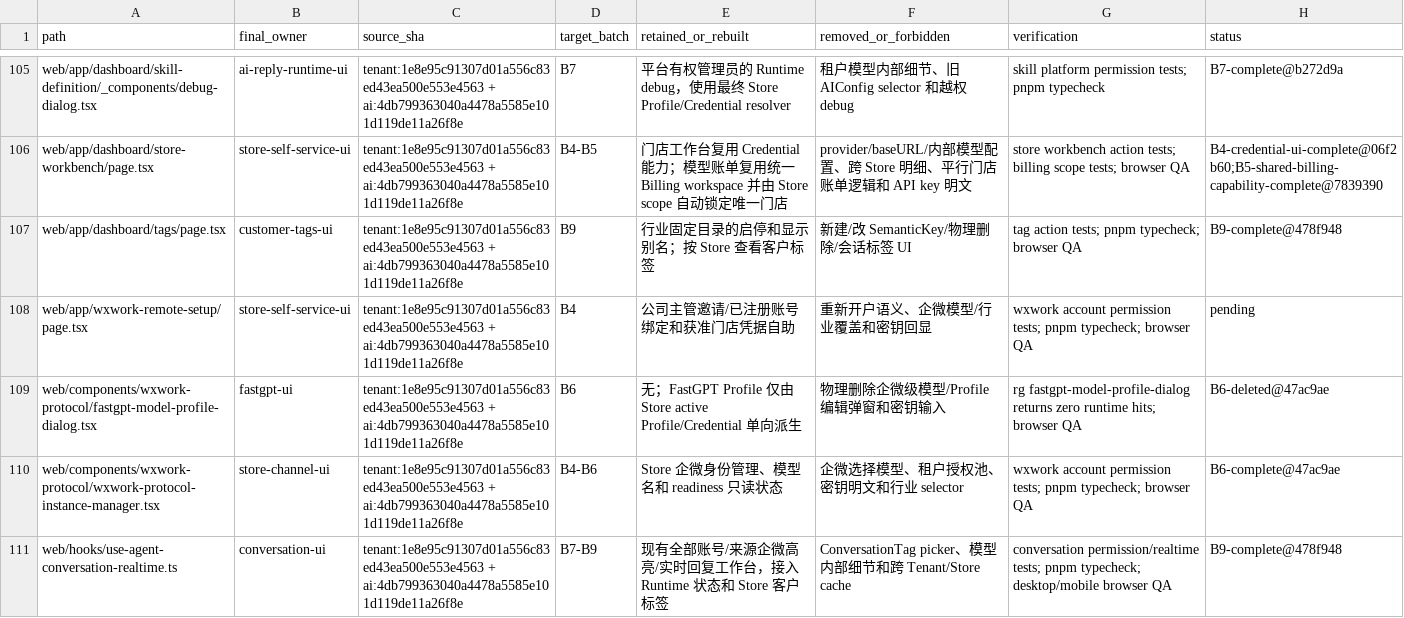
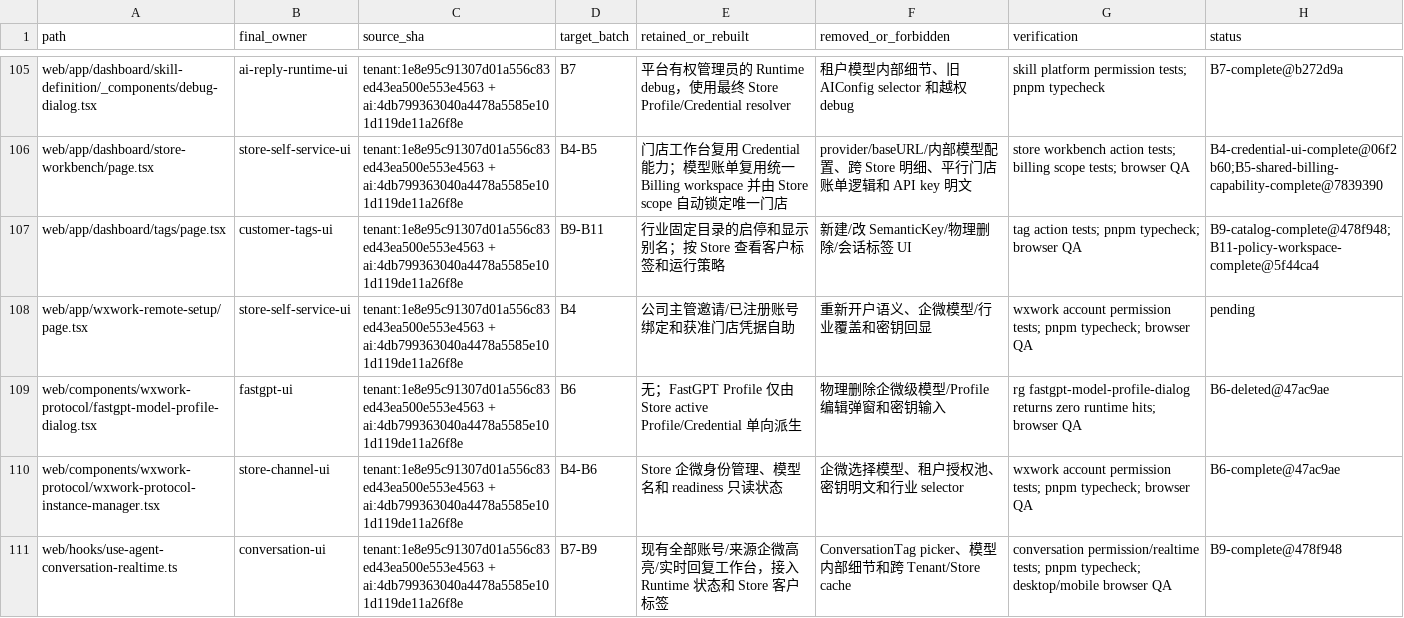
Before and after one commit to 520skyincloud/agentdesk, a TSV file: docs/development/integration-manifest.tsv, drawn as a sheet; only a part is shown, gaps mark what is left out; the diff covers the shown part only.

```diff
--- a/docs/development/integration-manifest.tsv
+++ b/docs/development/integration-manifest.tsv
@@ -106,3 +106,3 @@ web/app/dashboard/skill-definition/_components/debug-dialog.tsx	ai-reply-runtime
 web/app/dashboard/store-workbench/page.tsx	store-self-service-ui	tenant:1e8e95c91307d01a556c83ed43ea500e553e4563 + ai:4db799363040a4478a5585e101d119de11a26f8e	B4-B5	门店工作台复用 Credential 能力；模型账单复用统一 Billing workspace 并由 Store scope 自动锁定唯一门店	provider/baseURL/内部模型配置、跨 Store 明细、平行门店账单逻辑和 API key 明文	store workbench action tests; billing scope tests; browser QA	B4-credential-ui-complete@06f2b60;B5-shared-billing-capability-complete@7839390
-web/app/dashboard/tags/page.tsx	customer-tags-ui	tenant:1e8e95c91307d01a556c83ed43ea500e553e4563 + ai:4db799363040a4478a5585e101d119de11a26f8e	B9	行业固定目录的启停和显示别名；按 Store 查看客户标签	新建/改 SemanticKey/物理删除/会话标签 UI	tag action tests; pnpm typecheck; browser QA	B9-complete@478f948
+web/app/dashboard/tags/page.tsx	customer-tags-ui	tenant:1e8e95c91307d01a556c83ed43ea500e553e4563 + ai:4db799363040a4478a5585e101d119de11a26f8e	B9-B11	行业固定目录的启停和显示别名；按 Store 查看客户标签和运行策略	新建/改 SemanticKey/物理删除/会话标签 UI	tag action tests; pnpm typecheck; browser QA	B9-catalog-complete@478f948;B11-policy-workspace-complete@5f44ca4
 web/app/wxwork-remote-setup/page.tsx	store-self-service-ui	tenant:1e8e95c91307d01a556c83ed43ea500e553e4563 + ai:4db799363040a4478a5585e101d119de11a26f8e	B4	公司主管邀请/已注册账号绑定和获准门店凭据自助	重新开户语义、企微模型/行业覆盖和密钥回显	wxwork account permission tests; pnpm typecheck; browser QA	pending
```
Also changed, not shown: 15 edited cells elsewhere in this file, 1 other file.
